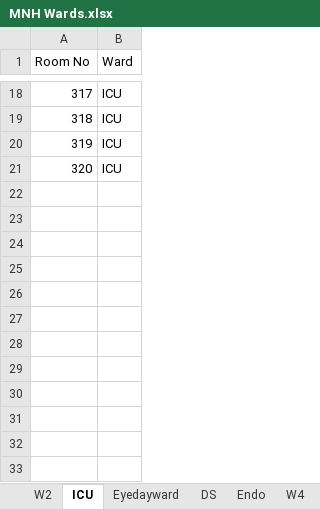
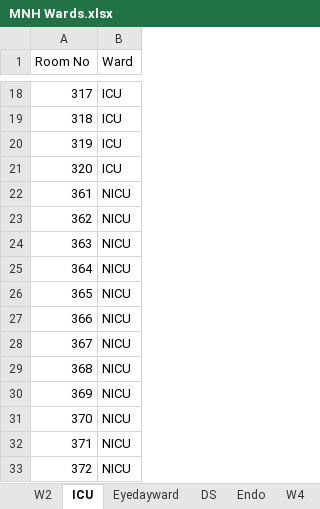
Before and after one commit to RoystonCXW/IS447---Smart-Healthcare, an Excel workbook: IS447/System/Data/Pharmacy Dept/MNH TTO Data/MNH Wards.xlsx, sheet ICU, drawn as a sheet; only a part is shown, gaps mark what is left out; values as stored, in another font and other column widths than the file's, no borders; table styles not drawn; the diff names each change by its address in the sheet, - before the commit and + after, or states it on an @@ line.

Commit message:
Pharmacy Cleaning (Fixed Steps # for individual hospitals)

```diff
--- a/IS447/System/Data/Pharmacy Dept/MNH TTO Data/MNH Wards.xlsx (sheet ICU)
+++ b/IS447/System/Data/Pharmacy Dept/MNH TTO Data/MNH Wards.xlsx (sheet ICU)
+row 22: 361 | NICU
+row 23: 362 | NICU
+row 24: 363 | NICU
+row 25: 364 | NICU
+row 26: 365 | NICU
+row 27: 366 | NICU
+row 28: 367 | NICU
+row 29: 368 | NICU
+row 30: 369 | NICU
+row 31: 370 | NICU
+row 32: 371 | NICU
+row 33: 372 | NICU
```
Also changed, not shown: sheet W9Nursery, 5 other files.
